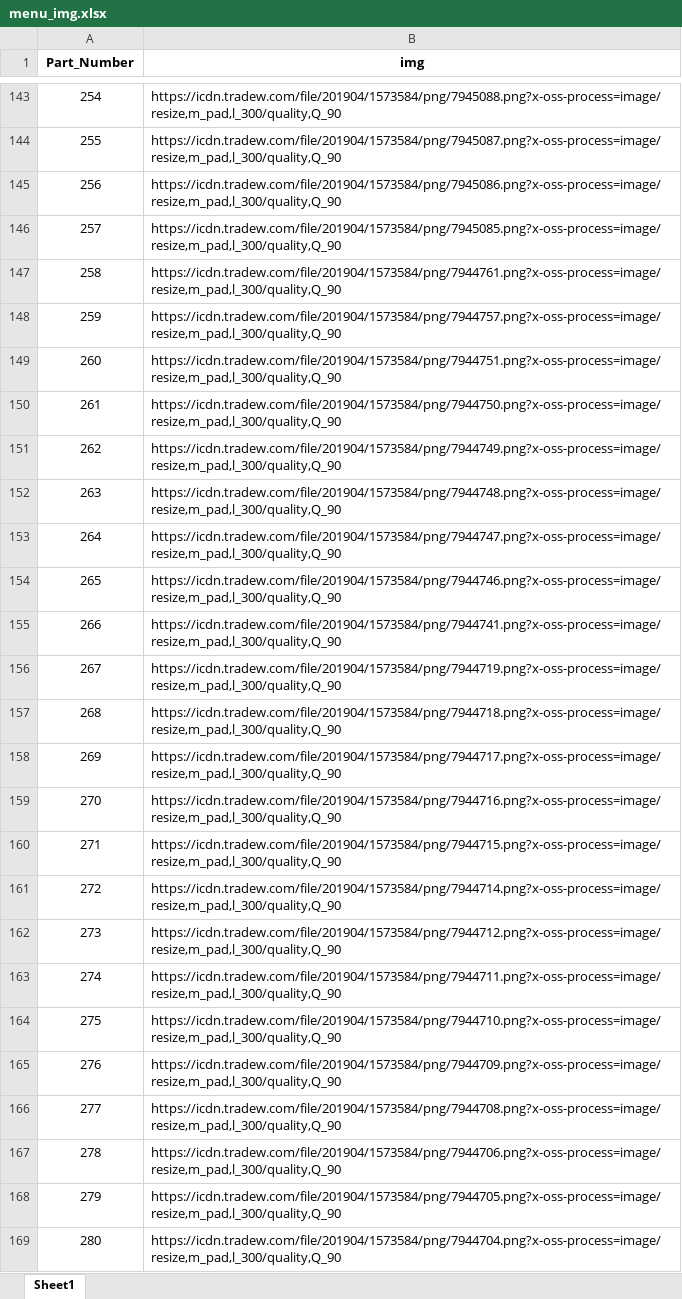
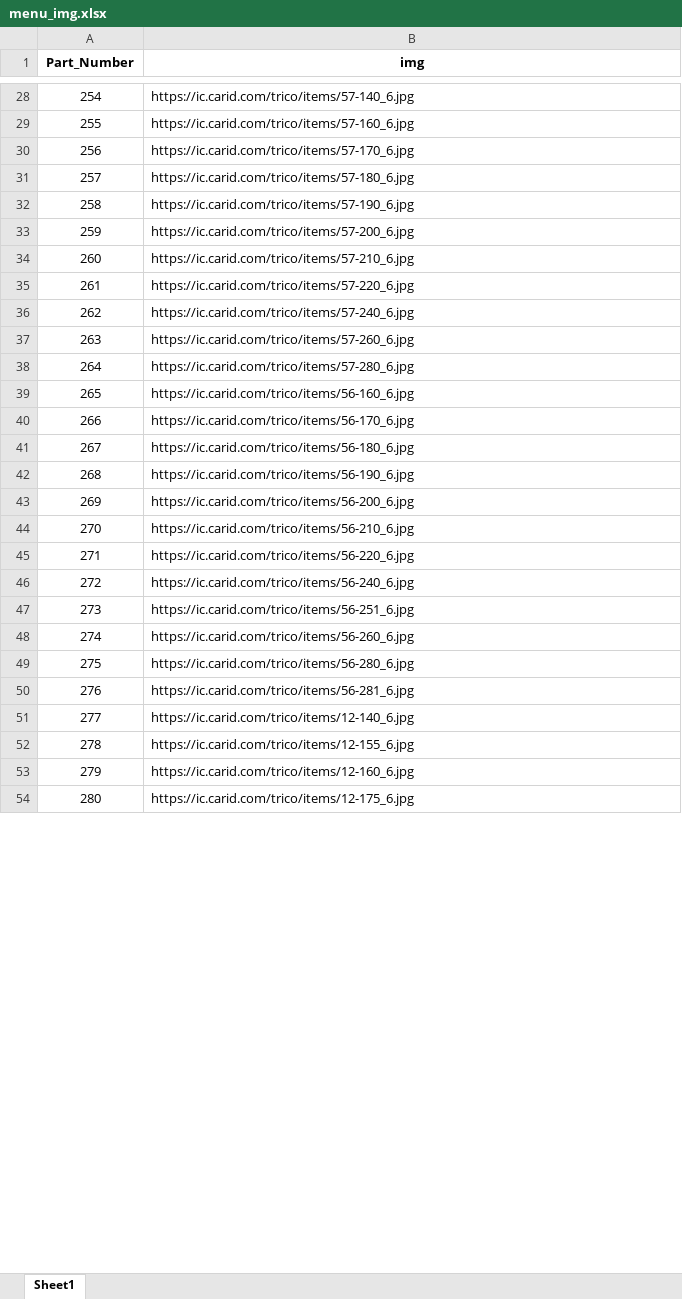
Before and after one commit to Westbroobo/Project_YT, an Excel workbook: Src_to_Pic/menu_img.xlsx, sheet Sheet1, drawn as a sheet; only a part is shown, gaps mark what is left out; values as stored, in another font and other column widths than the file's, no borders; addresses are those after the commit; the diff covers the shown part only; the diff names each change by its address in the sheet, - before the commit and + after, or states it on an @@ line.

```diff
--- a/Src_to_Pic/menu_img.xlsx (sheet Sheet1)
+++ b/Src_to_Pic/menu_img.xlsx (sheet Sheet1)
-B28 (img): https://icdn.tradew.com/file/201904/1573584/png/7945088.png?x-oss-process=image/resize,m_pad,l_300/quality,Q_90
+B28 (img): https://ic.carid.com/trico/items/57-140_6.jpg
-B29 (img): https://icdn.tradew.com/file/201904/1573584/png/7945087.png?x-oss-process=image/resize,m_pad,l_300/quality,Q_90
+B29 (img): https://ic.carid.com/trico/items/57-160_6.jpg
-B30 (img): https://icdn.tradew.com/file/201904/1573584/png/7945086.png?x-oss-process=image/resize,m_pad,l_300/quality,Q_90
+B30 (img): https://ic.carid.com/trico/items/57-170_6.jpg
-B31 (img): https://icdn.tradew.com/file/201904/1573584/png/7945085.png?x-oss-process=image/resize,m_pad,l_300/quality,Q_90
+B31 (img): https://ic.carid.com/trico/items/57-180_6.jpg
-B32 (img): https://icdn.tradew.com/file/201904/1573584/png/7944761.png?x-oss-process=image/resize,m_pad,l_300/quality,Q_90
+B32 (img): https://ic.carid.com/trico/items/57-190_6.jpg
-B33 (img): https://icdn.tradew.com/file/201904/1573584/png/7944757.png?x-oss-process=image/resize,m_pad,l_300/quality,Q_90
+B33 (img): https://ic.carid.com/trico/items/57-200_6.jpg
-B34 (img): https://icdn.tradew.com/file/201904/1573584/png/7944751.png?x-oss-process=image/resize,m_pad,l_300/quality,Q_90
+B34 (img): https://ic.carid.com/trico/items/57-210_6.jpg
-B35 (img): https://icdn.tradew.com/file/201904/1573584/png/7944750.png?x-oss-process=image/resize,m_pad,l_300/quality,Q_90
+B35 (img): https://ic.carid.com/trico/items/57-220_6.jpg
-B36 (img): https://icdn.tradew.com/file/201904/1573584/png/7944749.png?x-oss-process=image/resize,m_pad,l_300/quality,Q_90
+B36 (img): https://ic.carid.com/trico/items/57-240_6.jpg
-B37 (img): https://icdn.tradew.com/file/201904/1573584/png/7944748.png?x-oss-process=image/resize,m_pad,l_300/quality,Q_90
+B37 (img): https://ic.carid.com/trico/items/57-260_6.jpg
-B38 (img): https://icdn.tradew.com/file/201904/1573584/png/7944747.png?x-oss-process=image/resize,m_pad,l_300/quality,Q_90
+B38 (img): https://ic.carid.com/trico/items/57-280_6.jpg
-B39 (img): https://icdn.tradew.com/file/201904/1573584/png/7944746.png?x-oss-process=image/resize,m_pad,l_300/quality,Q_90
+B39 (img): https://ic.carid.com/trico/items/56-160_6.jpg
-B40 (img): https://icdn.tradew.com/file/201904/1573584/png/7944741.png?x-oss-process=image/resize,m_pad,l_300/quality,Q_90
+B40 (img): https://ic.carid.com/trico/items/56-170_6.jpg
-B41 (img): https://icdn.tradew.com/file/201904/1573584/png/7944719.png?x-oss-process=image/resize,m_pad,l_300/quality,Q_90
+B41 (img): https://ic.carid.com/trico/items/56-180_6.jpg
-B42 (img): https://icdn.tradew.com/file/201904/1573584/png/7944718.png?x-oss-process=image/resize,m_pad,l_300/quality,Q_90
+B42 (img): https://ic.carid.com/trico/items/56-190_6.jpg
-B43 (img): https://icdn.tradew.com/file/201904/1573584/png/7944717.png?x-oss-process=image/resize,m_pad,l_300/quality,Q_90
+B43 (img): https://ic.carid.com/trico/items/56-200_6.jpg
-B44 (img): https://icdn.tradew.com/file/201904/1573584/png/7944716.png?x-oss-process=image/resize,m_pad,l_300/quality,Q_90
+B44 (img): https://ic.carid.com/trico/items/56-210_6.jpg
-B45 (img): https://icdn.tradew.com/file/201904/1573584/png/7944715.png?x-oss-process=image/resize,m_pad,l_300/quality,Q_90
+B45 (img): https://ic.carid.com/trico/items/56-220_6.jpg
-B46 (img): https://icdn.tradew.com/file/201904/1573584/png/7944714.png?x-oss-process=image/resize,m_pad,l_300/quality,Q_90
+B46 (img): https://ic.carid.com/trico/items/56-240_6.jpg
-B47 (img): https://icdn.tradew.com/file/201904/1573584/png/7944712.png?x-oss-process=image/resize,m_pad,l_300/quality,Q_90
+B47 (img): https://ic.carid.com/trico/items/56-251_6.jpg
-B48 (img): https://icdn.tradew.com/file/201904/1573584/png/7944711.png?x-oss-process=image/resize,m_pad,l_300/quality,Q_90
+B48 (img): https://ic.carid.com/trico/items/56-260_6.jpg
-B49 (img): https://icdn.tradew.com/file/201904/1573584/png/7944710.png?x-oss-process=image/resize,m_pad,l_300/quality,Q_90
+B49 (img): https://ic.carid.com/trico/items/56-280_6.jpg
-B50 (img): https://icdn.tradew.com/file/201904/1573584/png/7944709.png?x-oss-process=image/resize,m_pad,l_300/quality,Q_90
+B50 (img): https://ic.carid.com/trico/items/56-281_6.jpg
-B51 (img): https://icdn.tradew.com/file/201904/1573584/png/7944708.png?x-oss-process=image/resize,m_pad,l_300/quality,Q_90
+B51 (img): https://ic.carid.com/trico/items/12-140_6.jpg
-B52 (img): https://icdn.tradew.com/file/201904/1573584/png/7944706.png?x-oss-process=image/resize,m_pad,l_300/quality,Q_90
+B52 (img): https://ic.carid.com/trico/items/12-155_6.jpg
-B53 (img): https://icdn.tradew.com/file/201904/1573584/png/7944705.png?x-oss-process=image/resize,m_pad,l_300/quality,Q_90
+B53 (img): https://ic.carid.com/trico/items/12-160_6.jpg
-B54 (img): https://icdn.tradew.com/file/201904/1573584/png/7944704.png?x-oss-process=image/resize,m_pad,l_300/quality,Q_90
+B54 (img): https://ic.carid.com/trico/items/12-175_6.jpg
```
Also changed, not shown: 1 added row, 328 removed rows and 306 edited cells elsewhere in this sheet, eBay/PTSKU车型图片/eBay_vehicle.xlsx, eBay/PTSKU车型图片/menu.xlsx, 12 other files.
